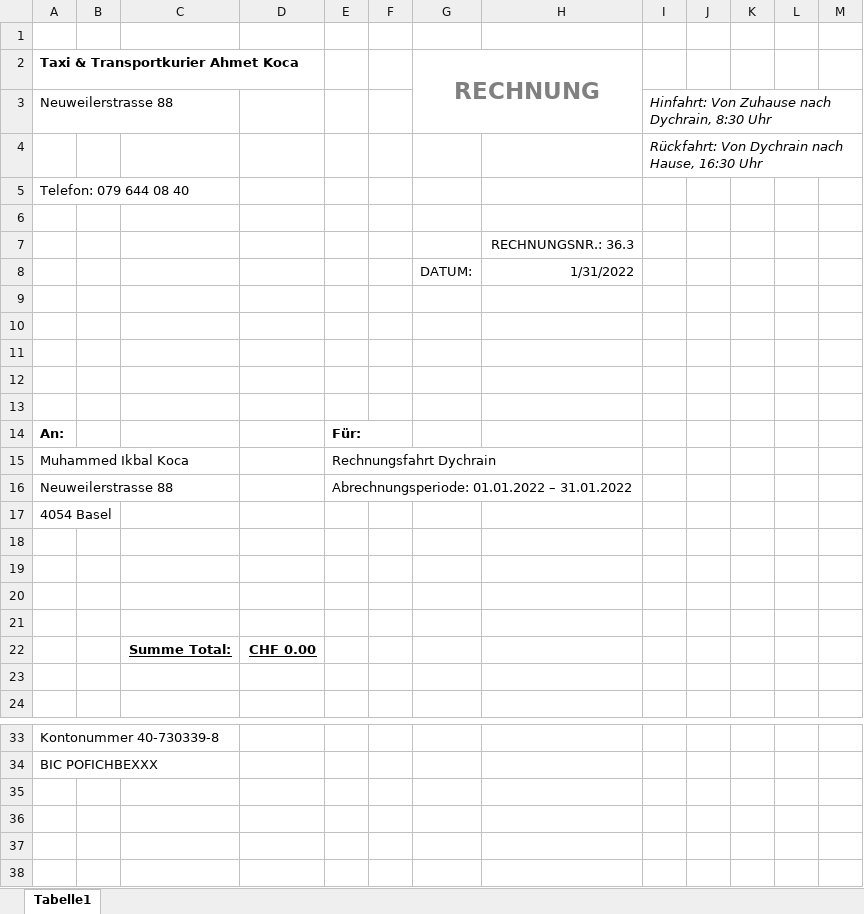
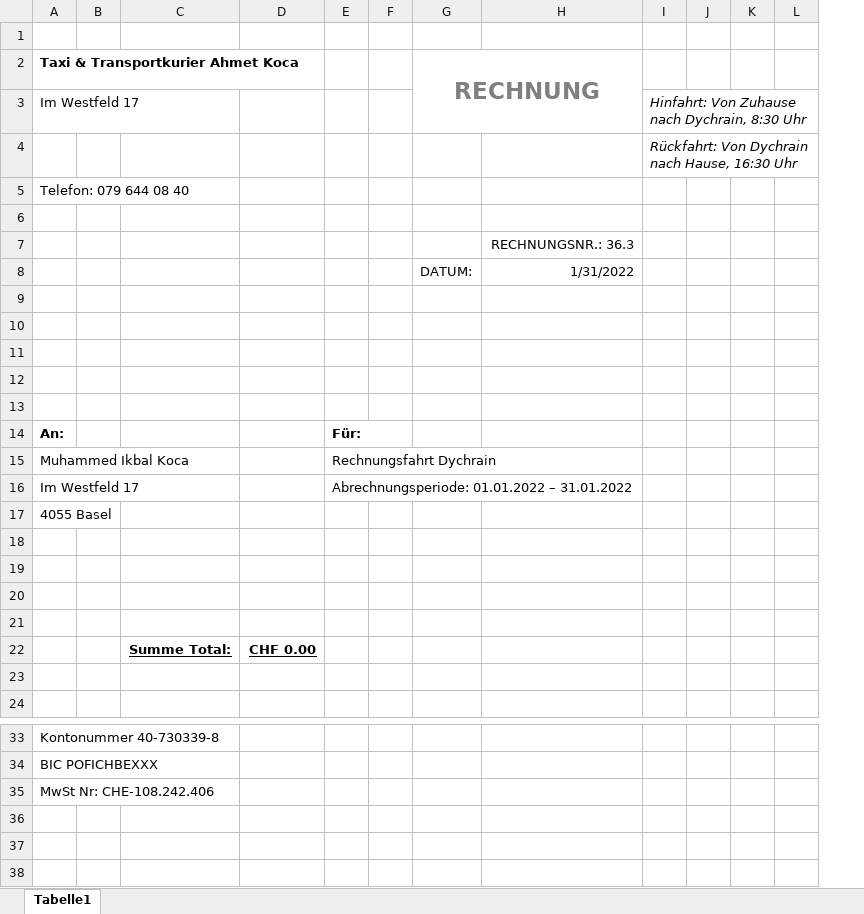
Before and after one commit to erdemkoca/TaxiRechnungen, an Excel workbook: src/main/resources/2022.01.xlsx, sheet Tabelle1, drawn as a sheet; only a part is shown, gaps mark what is left out; values as stored, in another font and other column widths than the file's, no borders; removed rows and columns are numbered as before the commit, all else as after; the diff names each change by its address in the sheet, - before the commit and + after, or states it on an @@ line.

```diff
--- a/src/main/resources/2022.01.xlsx (sheet Tabelle1)
+++ b/src/main/resources/2022.01.xlsx (sheet Tabelle1)
-column L, empty
-column M, empty
+column L, empty
-A3: Neuweilerstrasse 88
+A3: Im Westfeld 17
-A16: Neuweilerstrasse 88
+A16: Im Westfeld 17
-A17: 4054 Basel
+A17: 4055 Basel
-A35: (empty)
+A35: MwSt Nr: CHE-108.242.406
```
Also changed, not shown: src/main/resources/2023.3.xlsx, 15 other files.
